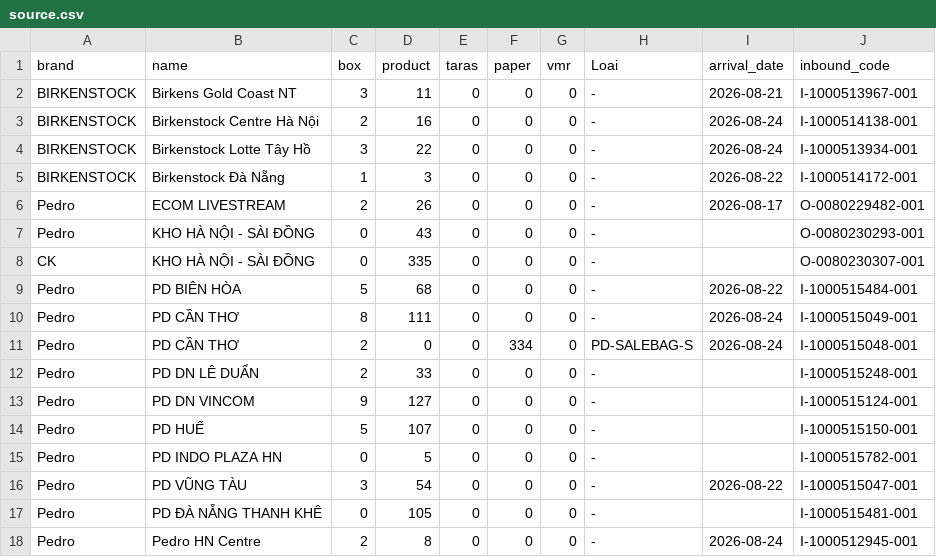
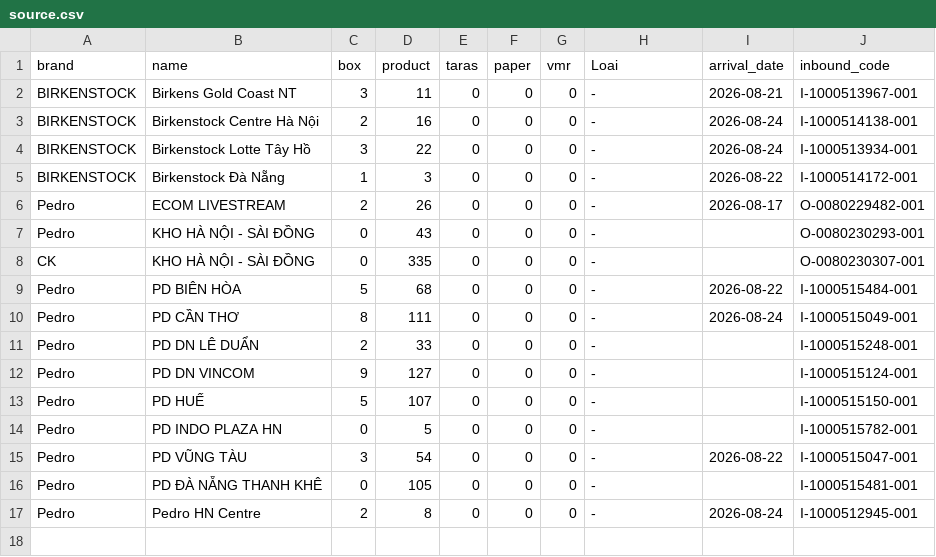
Before and after one commit to thuanmaison113-boop/newinbound, a CSV file: source.csv, drawn as a sheet.

Commit message:
Update data 2026-08-24 15:46

```diff
--- a/source.csv
+++ b/source.csv
@@ -10,3 +10,2 @@ Pedro,PD BIÊN HÒA,5,68,0,0,0,-,2026-08-22,I-1000515484-001
 Pedro,PD CẦN THƠ,8,111,0,0,0,-,2026-08-24,I-1000515049-001
-Pedro,PD CẦN THƠ,2,0,0,334,0,PD-SALEBAG-S,2026-08-24,I-1000515048-001
 Pedro,PD DN LÊ DUẨN,2,33,0,0,0,-,,I-1000515248-001
```
